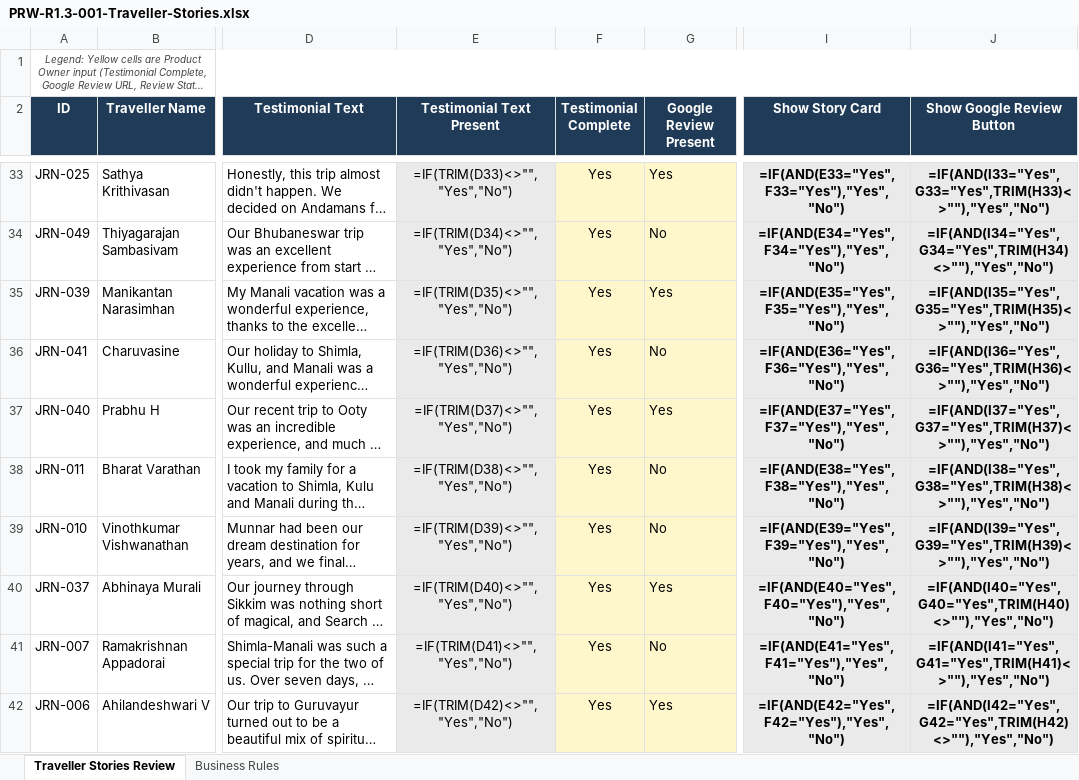
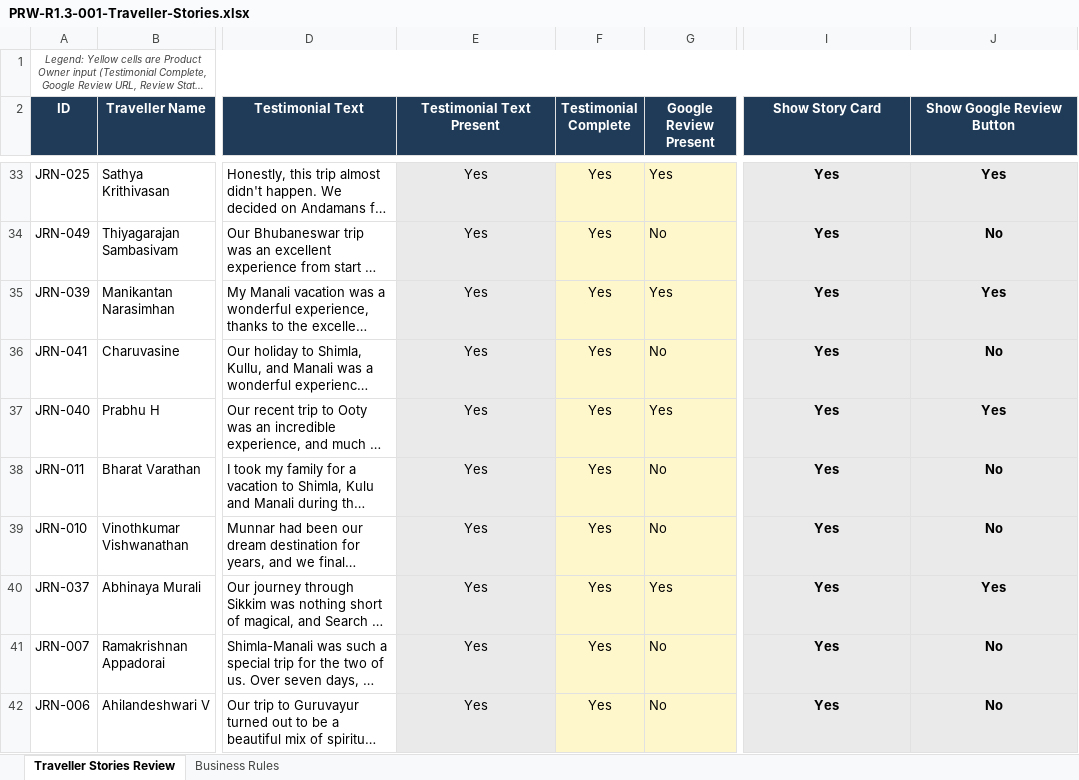
Before and after one commit to vivekren84/search-my-vacation, an Excel workbook: docs/06-Product-Reviews/PRW-R1.3-001-Traveller-Stories.xlsx, sheet Traveller Stories Review, drawn as a sheet; only a part is shown, gaps mark what is left out; long unchanged cells end in …; values as stored, in another font and other column widths than the file's, no borders; formulas without a stored value are shown as written; charts and pictures not drawn; the diff covers the shown part only; the diff names each change by its address in the sheet, - before the commit and + after, or states it on an @@ line.

Commit message:
feat(r1.3-ws2): migrate approved traveller testimonials and align experience mappings

```diff
--- a/docs/06-Product-Reviews/PRW-R1.3-001-Traveller-Stories.xlsx (sheet Traveller Stories Review)
+++ b/docs/06-Product-Reviews/PRW-R1.3-001-Traveller-Stories.xlsx (sheet Traveller Stories Review)
-E33 (Testimonial Text Present): =IF(TRIM(D33)<>"","Yes","No")
+E33 (Testimonial Text Present): Yes
-I33 (Show Story Card): =IF(AND(E33="Yes",F33="Yes"),"Yes","No")
+I33 (Show Story Card): Yes
-J33 (Show Google Review Button): =IF(AND(I33="Yes",G33="Yes",TRIM(H33)<>""),"Yes","No")
+J33 (Show Google Review Button): Yes
-E34 (Testimonial Text Present): =IF(TRIM(D34)<>"","Yes","No")
+E34 (Testimonial Text Present): Yes
-I34 (Show Story Card): =IF(AND(E34="Yes",F34="Yes"),"Yes","No")
+I34 (Show Story Card): Yes
-J34 (Show Google Review Button): =IF(AND(I34="Yes",G34="Yes",TRIM(H34)<>""),"Yes","No")
+J34 (Show Google Review Button): No
-E35 (Testimonial Text Present): =IF(TRIM(D35)<>"","Yes","No")
+E35 (Testimonial Text Present): Yes
-I35 (Show Story Card): =IF(AND(E35="Yes",F35="Yes"),"Yes","No")
+I35 (Show Story Card): Yes
-J35 (Show Google Review Button): =IF(AND(I35="Yes",G35="Yes",TRIM(H35)<>""),"Yes","No")
+J35 (Show Google Review Button): Yes
-E36 (Testimonial Text Present): =IF(TRIM(D36)<>"","Yes","No")
+E36 (Testimonial Text Present): Yes
-I36 (Show Story Card): =IF(AND(E36="Yes",F36="Yes"),"Yes","No")
+I36 (Show Story Card): Yes
-J36 (Show Google Review Button): =IF(AND(I36="Yes",G36="Yes",TRIM(H36)<>""),"Yes","No")
+J36 (Show Google Review Button): No
-E37 (Testimonial Text Present): =IF(TRIM(D37)<>"","Yes","No")
+E37 (Testimonial Text Present): Yes
-I37 (Show Story Card): =IF(AND(E37="Yes",F37="Yes"),"Yes","No")
+I37 (Show Story Card): Yes
-J37 (Show Google Review Button): =IF(AND(I37="Yes",G37="Yes",TRIM(H37)<>""),"Yes","No")
+J37 (Show Google Review Button): Yes
-E38 (Testimonial Text Present): =IF(TRIM(D38)<>"","Yes","No")
+E38 (Testimonial Text Present): Yes
-I38 (Show Story Card): =IF(AND(E38="Yes",F38="Yes"),"Yes","No")
+I38 (Show Story Card): Yes
-J38 (Show Google Review Button): =IF(AND(I38="Yes",G38="Yes",TRIM(H38)<>""),"Yes","No")
+J38 (Show Google Review Button): No
-E39 (Testimonial Text Present): =IF(TRIM(D39)<>"","Yes","No")
+E39 (Testimonial Text Present): Yes
-I39 (Show Story Card): =IF(AND(E39="Yes",F39="Yes"),"Yes","No")
+I39 (Show Story Card): Yes
-J39 (Show Google Review Button): =IF(AND(I39="Yes",G39="Yes",TRIM(H39)<>""),"Yes","No")
+J39 (Show Google Review Button): No
-E40 (Testimonial Text Present): =IF(TRIM(D40)<>"","Yes","No")
+E40 (Testimonial Text Present): Yes
-I40 (Show Story Card): =IF(AND(E40="Yes",F40="Yes"),"Yes","No")
+I40 (Show Story Card): Yes
-J40 (Show Google Review Button): =IF(AND(I40="Yes",G40="Yes",TRIM(H40)<>""),"Yes","No")
+J40 (Show Google Review Button): Yes
-E41 (Testimonial Text Present): =IF(TRIM(D41)<>"","Yes","No")
+E41 (Testimonial Text Present): Yes
-I41 (Show Story Card): =IF(AND(E41="Yes",F41="Yes"),"Yes","No")
+I41 (Show Story Card): Yes
-J41 (Show Google Review Button): =IF(AND(I41="Yes",G41="Yes",TRIM(H41)<>""),"Yes","No")
+J41 (Show Google Review Button): No
-E42 (Testimonial Text Present): =IF(TRIM(D42)<>"","Yes","No")
+E42 (Testimonial Text Present): Yes
-G42 (Google Review Present): Yes
+G42 (Google Review Present): No
-I42 (Show Story Card): =IF(AND(E42="Yes",F42="Yes"),"Yes","No")
+I42 (Show Story Card): Yes
-J42 (Show Google Review Button): =IF(AND(I42="Yes",G42="Yes",TRIM(H42)<>""),"Yes","No")
+J42 (Show Google Review Button): No
```
Also changed, not shown: 127 edited cells elsewhere in this sheet, charts or pictures, 46 other files.
